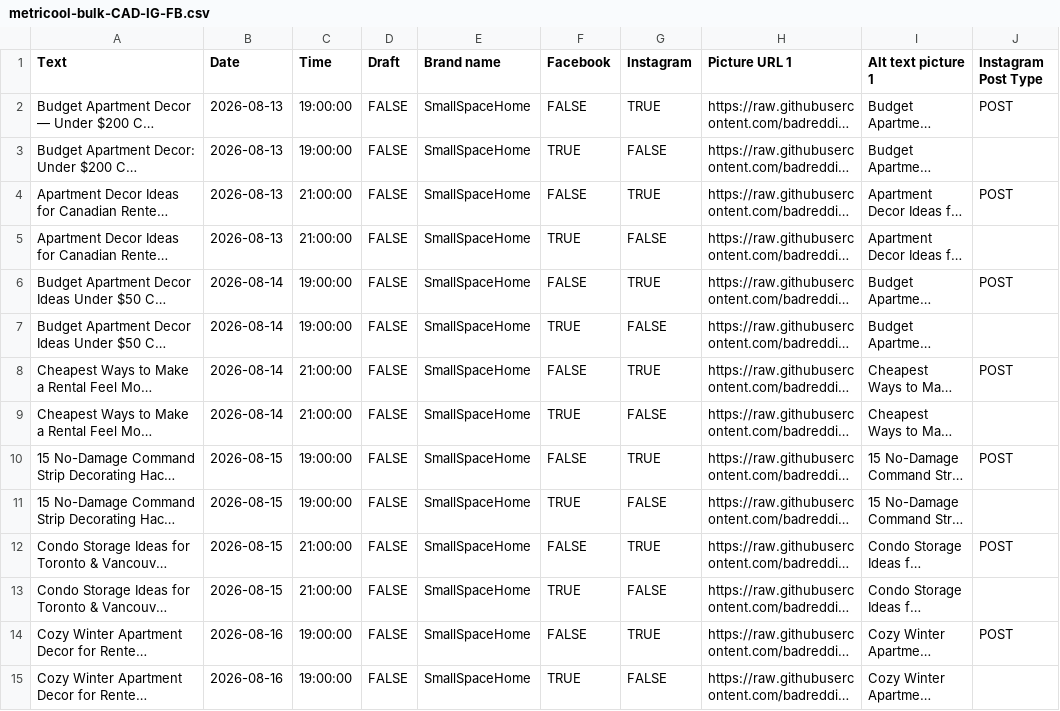
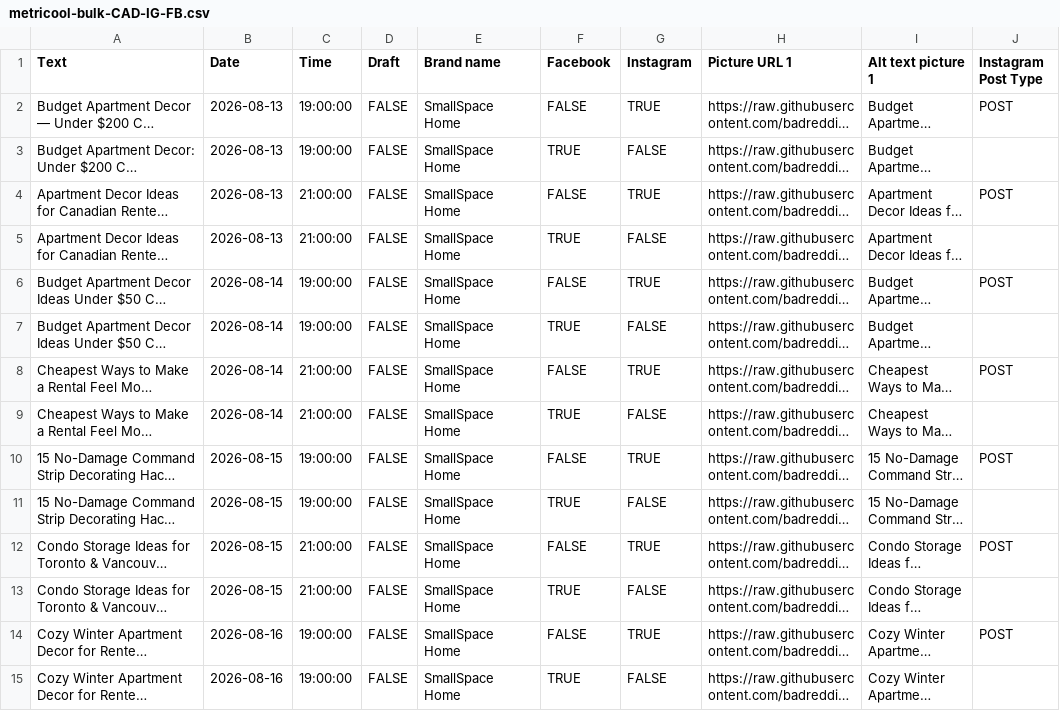
Before and after one commit to badreddineX/Automatrix-Labs.BLOG, a CSV file: blogs/canada-subn-1/pinterest content/metricool-bulk-CAD-IG-FB.csv, drawn as a sheet; only a part is shown; long unchanged cells end in …; the diff covers the shown part only; the diff names each change by its address in the sheet, - before the commit and + after, or states it on an @@ line.

Commit message:
Fix Metricool brand name mismatch (SmallSpaceHome -> SmallSpace Home)

```diff
--- a/blogs/canada-subn-1/pinterest content/metricool-bulk-CAD-IG-FB.csv
+++ b/blogs/canada-subn-1/pinterest content/metricool-bulk-CAD-IG-FB.csv
-E2:E15 (Brand name): SmallSpaceHome
+E2:E15 (Brand name): SmallSpace Home
```
Also changed, not shown: 100 edited cells elsewhere in this file, blogs/canada-subn-1/social-generator/metricool-bulk-CAD-IG-FB.csv, 1 other file.
